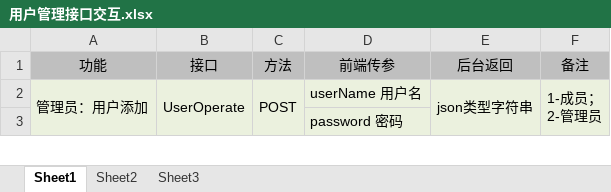
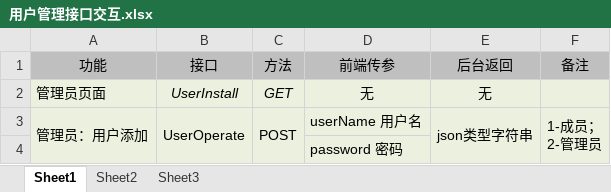
Before and after one commit to LGDHuaOPER/dataAnalysis, an Excel workbook: Documentation/接口交互文档版本记录/用户管理接口交互.xlsx, sheet Sheet1, drawn as a sheet; only a part is shown; values as stored, in another font and other column widths than the file's, no borders; the diff names each change by its address in the sheet, - before the commit and + after, or states it on an @@ line.

```diff
--- a/Documentation/接口交互文档版本记录/用户管理接口交互.xlsx (sheet Sheet1)
+++ b/Documentation/接口交互文档版本记录/用户管理接口交互.xlsx (sheet Sheet1)
+row 2: 管理员页面 | UserInstall | GET | 无 | 无
```
Also changed, not shown: Documentation/接口交互文档版本记录/工程分析&TCF接口.xlsx, 39 other files.
